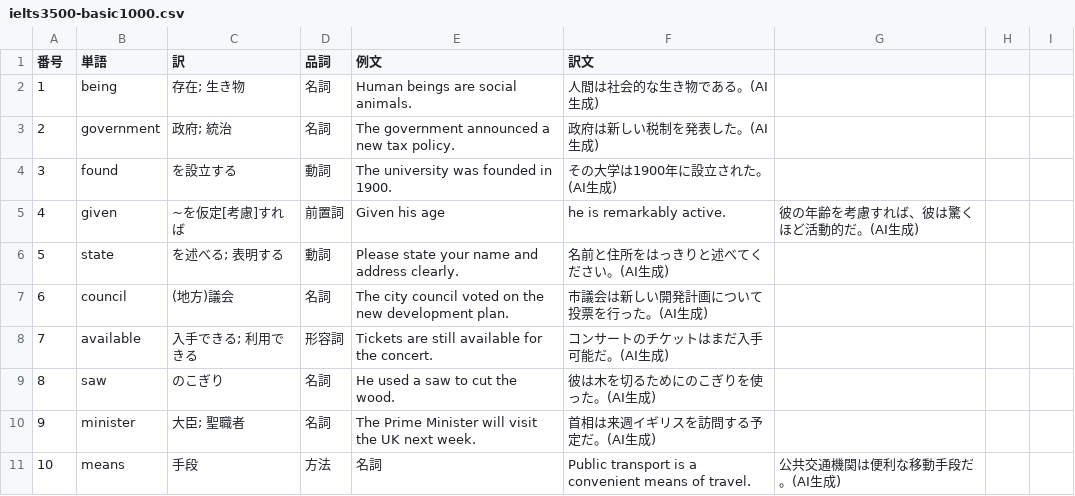
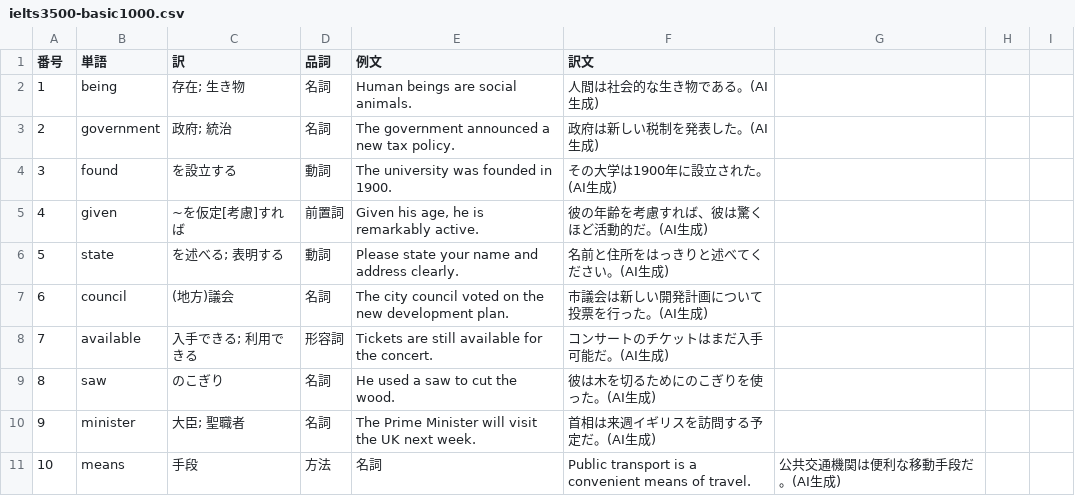
Before and after one commit to saka-guchi/saka-guchi.github.io, a CSV file: lab-vocab/words/ielts3500-basic1000.csv, drawn as a sheet; only a part is shown.

Commit message:
Fix quotation marks in 'given' example sentence
Updated the example sentence for 'given' to use proper quotation marks.

```diff
--- a/lab-vocab/words/ielts3500-basic1000.csv
+++ b/lab-vocab/words/ielts3500-basic1000.csv
@@ -4,3 +4,3 @@
 3,found,を設立する,動詞,The university was founded in 1900.,その大学は1900年に設立された。(AI生成)
-4,given,~を仮定[考慮]すれば,前置詞,Given his age, he is remarkably active.,彼の年齢を考慮すれば、彼は驚くほど活動的だ。(AI生成)
+4,given,~を仮定[考慮]すれば,前置詞,"Given his age, he is remarkably active.",彼の年齢を考慮すれば、彼は驚くほど活動的だ。(AI生成)
 5,state,を述べる; 表明する,動詞,Please state your name and address clearly.,名前と住所をはっきりと述べてください。(AI生成)
```
